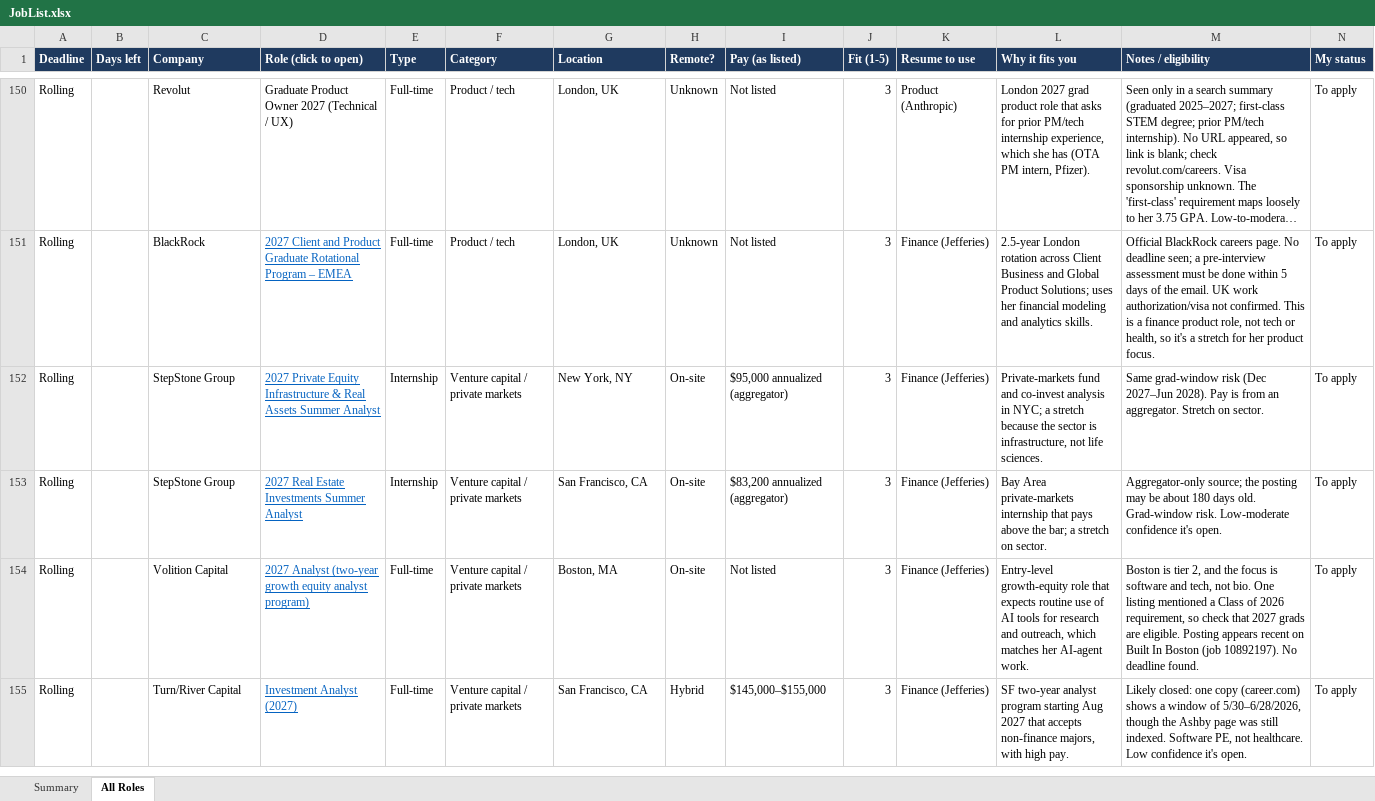
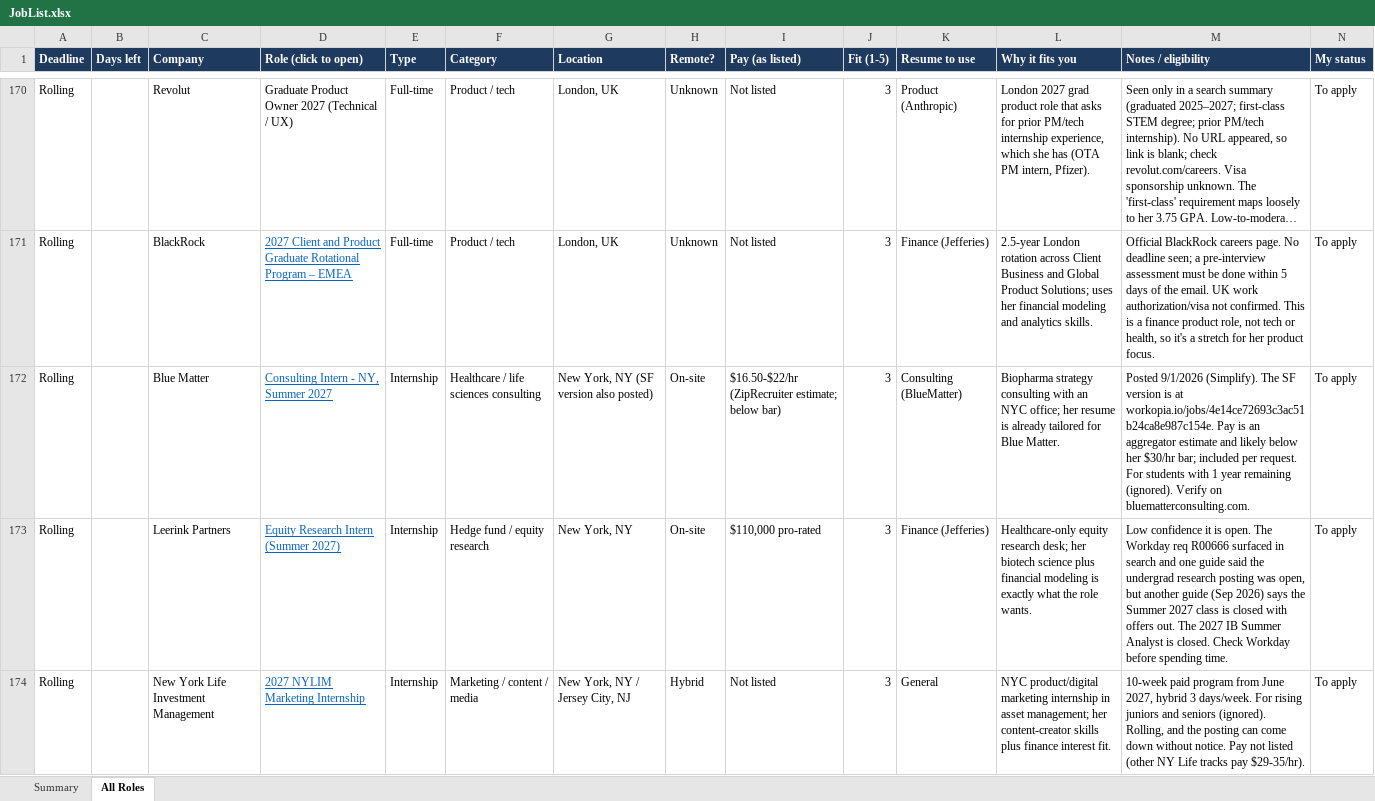
Before and after one commit to jean-biotech/job-tracker, an Excel workbook: dist/JobList.xlsx, sheet All Roles, drawn as a sheet; only a part is shown, gaps mark what is left out; the shorter side is filled out with more unchanged rows; long unchanged cells end in …; values as stored, in another font and other column widths than the file's, no borders; charts and pictures and conditional formats not drawn; rows hold the shown columns only; the diff covers the shown part only; the diff names each change by its address in the sheet, - before the commit and + after, or states it on an @@ line.

```diff
--- a/dist/JobList.xlsx (sheet All Roles)
+++ b/dist/JobList.xlsx (sheet All Roles)
+row 172: Rolling |  | Blue Matter | Consulting Intern - NY, Summer 2027 | Internship | Healthcare / life sciences consulting | New York, NY (SF version also posted) | On-site | $16.50-$22/hr (ZipRecruiter estimate; below bar) | 3 | Consulting (BlueMatter) | Biopharma strategy consulting with an NYC office; her resume is already tailored for Blue Matter. | Posted 9/1/2026 (Simplify). The SF version is at workopia.io/jobs/4e14ce72693c3ac51b24ca8e987c154e. Pay is an aggregator estimate and likely below her $30/hr bar; included per request. For students with 1 year remaining (ignored). Verify on bluematterconsulting.com. | To apply
+row 173: Rolling |  | Leerink Partners | Equity Research Intern (Summer 2027) | Internship | Hedge fund / equity research | New York, NY | On-site | $110,000 pro-rated | 3 | Finance (Jefferies) | Healthcare-only equity research desk; her biotech science plus financial modeling is exactly what the role wants. | Low confidence it is open. The Workday req R00666 surfaced in search and one guide said the undergrad research posting was open, but another guide (Sep 2026) says the Summer 2027 class is closed with offers out. The 2027 IB Summer Analyst is closed. Check Workday before spending time. | To apply
+row 174: Rolling |  | New York Life Investment Management | 2027 NYLIM Marketing Internship | Internship | Marketing / content / media | New York, NY / Jersey City, NJ | Hybrid | Not listed | 3 | General | NYC product/digital marketing internship in asset management; her content-creator skills plus finance interest fit. | 10-week paid program from June 2027, hybrid 3 days/week. For rising juniors and seniors (ignored). Rolling, and the posting can come down without notice. Pay not listed (other NY Life tracks pay $29-35/hr). | To apply
```
Also changed, not shown: 23 added rows elsewhere in this sheet, sheet Summary, formulas that keep their value, 2 other files.
